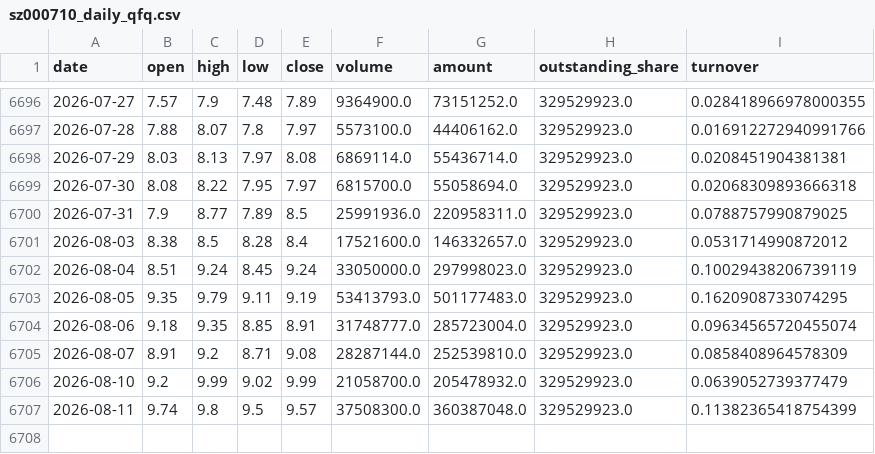
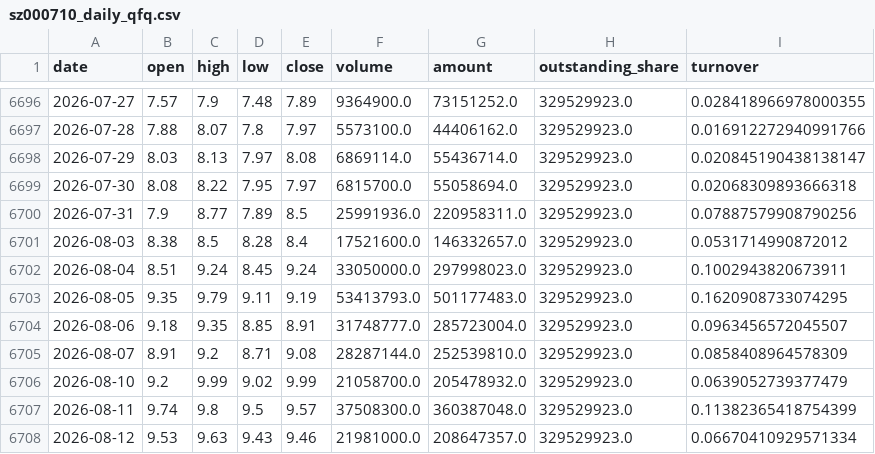
Before and after one commit to zhouyy858/BRJY_optimized, a CSV file: data/sz000710_daily_qfq.csv, drawn as a sheet; only a part is shown, gaps mark what is left out.

```diff
--- a/data/sz000710_daily_qfq.csv
+++ b/data/sz000710_daily_qfq.csv
@@ -6697,9 +6697,9 @@
 2026-07-28,7.88,8.07,7.8,7.97,5573100.0,44406162.0,329529923.0,0.016912272940991766
-2026-07-29,8.03,8.13,7.97,8.08,6869114.0,55436714.0,329529923.0,0.0208451904381381
+2026-07-29,8.03,8.13,7.97,8.08,6869114.0,55436714.0,329529923.0,0.020845190438138147
 2026-07-30,8.08,8.22,7.95,7.97,6815700.0,55058694.0,329529923.0,0.02068309893666318
-2026-07-31,7.9,8.77,7.89,8.5,25991936.0,220958311.0,329529923.0,0.0788757990879025
+2026-07-31,7.9,8.77,7.89,8.5,25991936.0,220958311.0,329529923.0,0.07887579908790256
 2026-08-03,8.38,8.5,8.28,8.4,17521600.0,146332657.0,329529923.0,0.0531714990872012
-2026-08-04,8.51,9.24,8.45,9.24,33050000.0,297998023.0,329529923.0,0.10029438206739119
+2026-08-04,8.51,9.24,8.45,9.24,33050000.0,297998023.0,329529923.0,0.1002943820673911
 2026-08-05,9.35,9.79,9.11,9.19,53413793.0,501177483.0,329529923.0,0.1620908733074295
-2026-08-06,9.18,9.35,8.85,8.91,31748777.0,285723004.0,329529923.0,0.09634565720455074
+2026-08-06,9.18,9.35,8.85,8.91,31748777.0,285723004.0,329529923.0,0.0963456572045507
 2026-08-07,8.91,9.2,8.71,9.08,28287144.0,252539810.0,329529923.0,0.0858408964578309
@@ -6707 +6707,2 @@
 2026-08-11,9.74,9.8,9.5,9.57,37508300.0,360387048.0,329529923.0,0.11382365418754399
+2026-08-12,9.53,9.63,9.43,9.46,21981000.0,208647357.0,329529923.0,0.06670410929571334
```
Also changed, not shown: data/sh000001_daily.csv, data/signal_log.csv, 5 other files.
